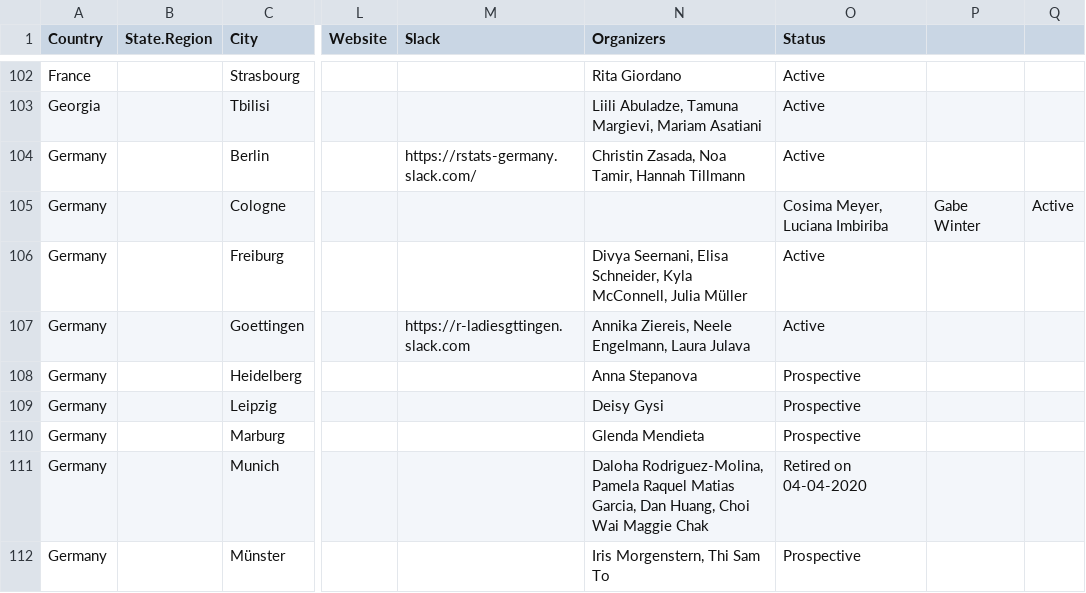
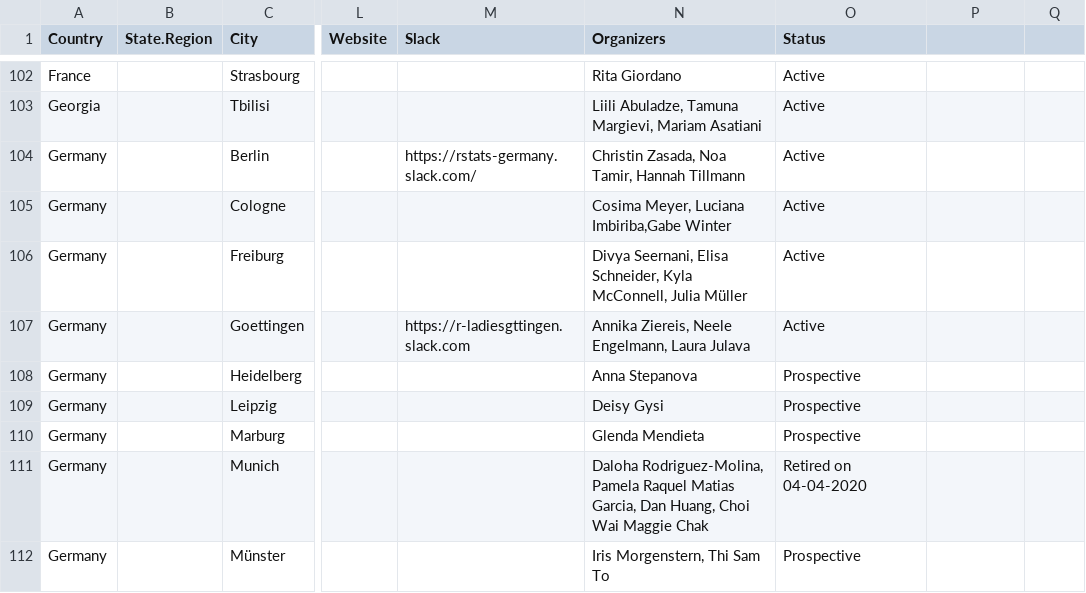
Before and after one commit to rladies/starter-kit, a CSV file: Current-Chapters.csv, drawn as a sheet; only a part is shown, gaps mark what is left out; the diff names each change by its address in the sheet, - before the commit and + after, or states it on an @@ line.

Commit message:
Removin an extra comma in R-Ladies Cologne organizers names

```diff
--- a/Current-Chapters.csv
+++ b/Current-Chapters.csv
-N105 (Organizers): (empty)
+N105 (Organizers): Cosima Meyer, Luciana Imbiriba,Gabe Winter
-O105 (Status): Cosima Meyer, Luciana Imbiriba
+O105 (Status): Active
-P105: Gabe Winter
+P105: (empty)
-Q105: Active
+Q105: (empty)
```
